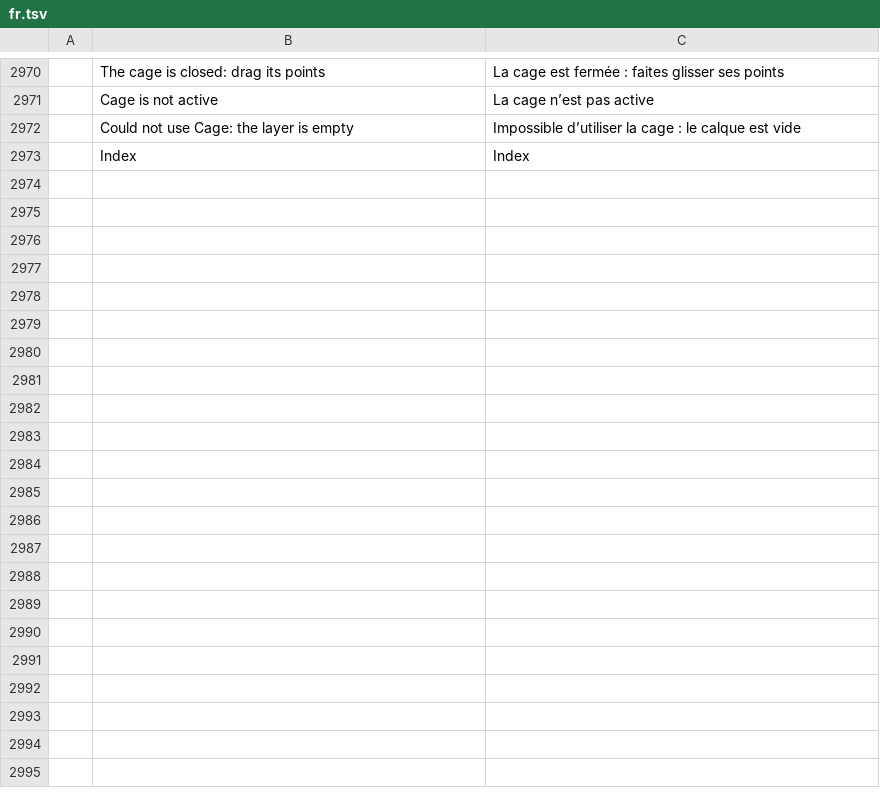
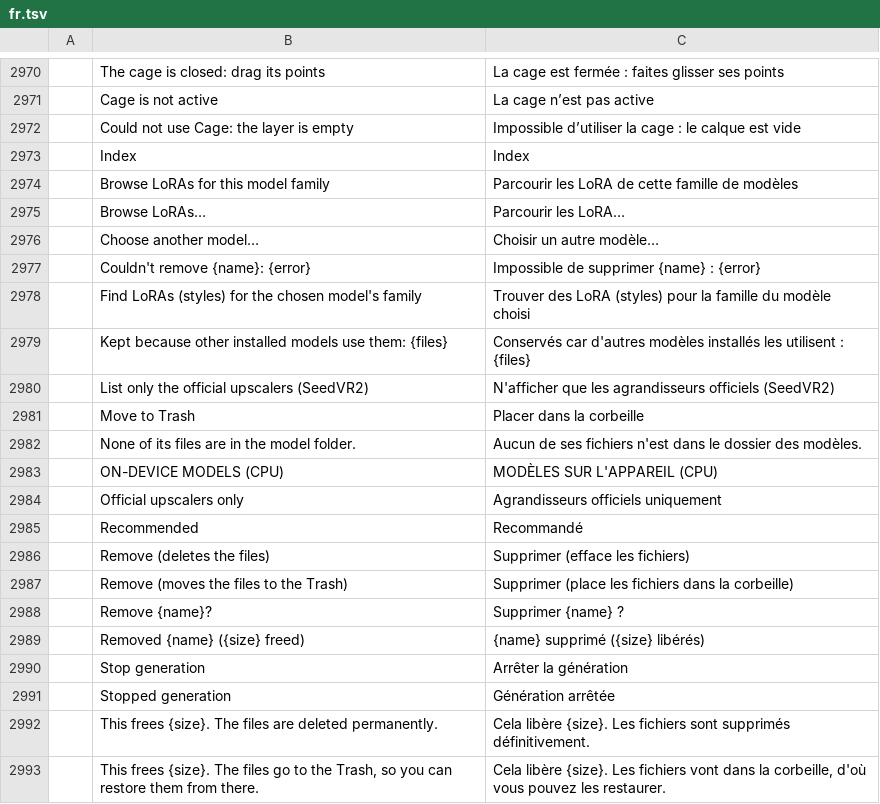
Before and after one commit to zdbosoxfan/local-image, a TSV file: crates/pc-ui-egui/src/i18n/fr.tsv, drawn as a sheet; only a part is shown, gaps mark what is left out; the diff covers the shown part only; the diff names each change by its address in the sheet, - before the commit and + after, or states it on an @@ line.

```diff
--- a/crates/pc-ui-egui/src/i18n/fr.tsv
+++ b/crates/pc-ui-egui/src/i18n/fr.tsv
+row 2974:  | Browse LoRAs for this model family | Parcourir les LoRA de cette famille de modèles
+row 2975:  | Browse LoRAs… | Parcourir les LoRA…
+row 2976:  | Choose another model… | Choisir un autre modèle…
+row 2977:  | Couldn't remove {name}: {error} | Impossible de supprimer {name} : {error}
+row 2978:  | Find LoRAs (styles) for the chosen model's family | Trouver des LoRA (styles) pour la famille du modèle choisi
+row 2979:  | Kept because other installed models use them: {files} | Conservés car d'autres modèles installés les utilisent : {files}
+row 2980:  | List only the official upscalers (SeedVR2) | N'afficher que les agrandisseurs officiels (SeedVR2)
+row 2981:  | Move to Trash | Placer dans la corbeille
+row 2982:  | None of its files are in the model folder. | Aucun de ses fichiers n'est dans le dossier des modèles.
+row 2983:  | ON-DEVICE MODELS (CPU) | MODÈLES SUR L'APPAREIL (CPU)
+row 2984:  | Official upscalers only | Agrandisseurs officiels uniquement
+row 2985:  | Recommended | Recommandé
+row 2986:  | Remove (deletes the files) | Supprimer (efface les fichiers)
+row 2987:  | Remove (moves the files to the Trash) | Supprimer (place les fichiers dans la corbeille)
+row 2988:  | Remove {name}? | Supprimer {name} ?
+row 2989:  | Removed {name} ({size} freed) | {name} supprimé ({size} libérés)
+row 2990:  | Stop generation | Arrêter la génération
+row 2991:  | Stopped generation | Génération arrêtée
+row 2992:  | This frees {size}. The files are deleted permanently. | Cela libère {size}. Les fichiers sont supprimés définitivement.
+row 2993:  | This frees {size}. The files go to the Trash, so you can restore them from there. | Cela libère {size}. Les fichiers vont dans la corbeille, d'où vous pouvez les restaurer.
```
Also changed, not shown: 10 added rows elsewhere in this file, crates/pc-ui-egui/src/i18n/de.tsv, crates/pc-ui-egui/src/i18n/es.tsv, 19 other files.
